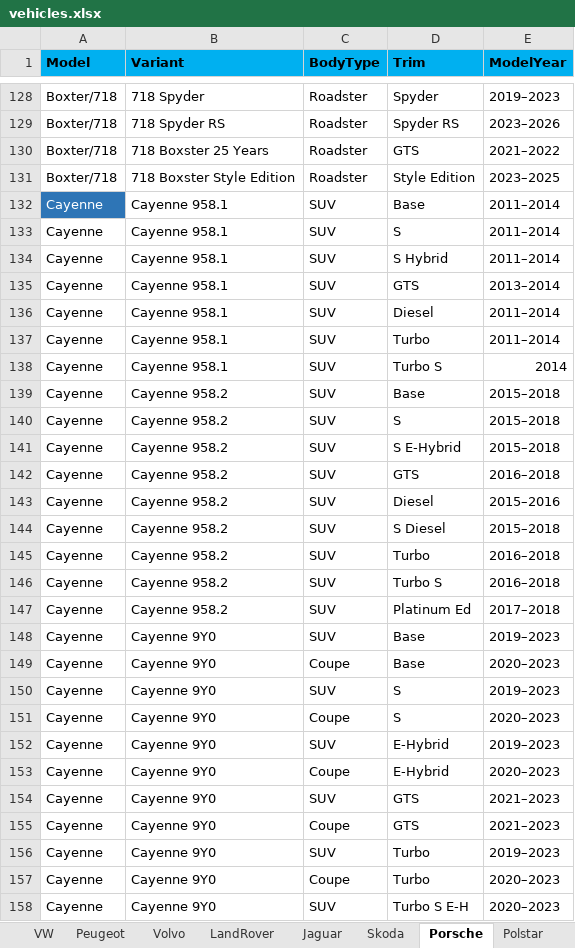
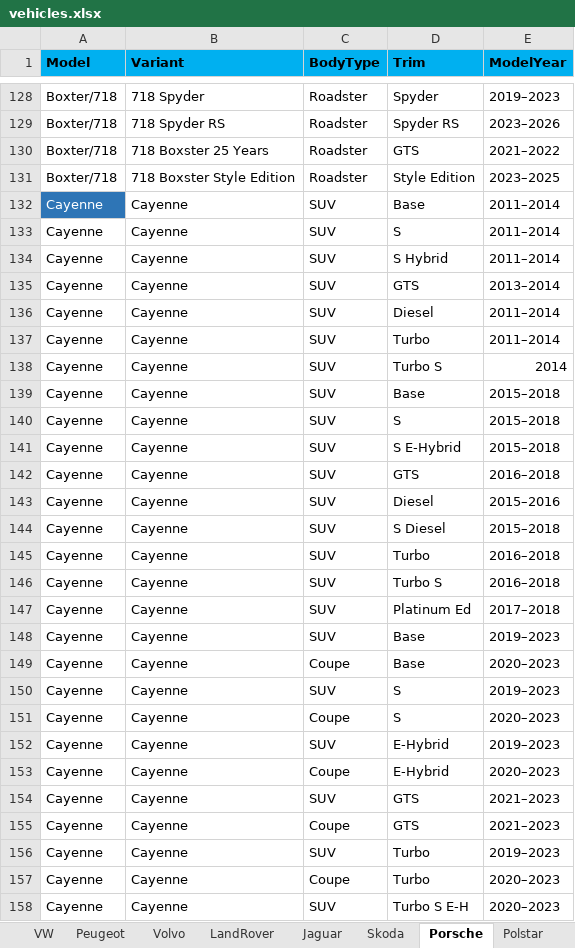
Before and after one commit to AjanWeer/carparts-api, an Excel workbook: vehicles.xlsx, sheet Porsche, drawn as a sheet; only a part is shown, gaps mark what is left out; values as stored, in another font and other column widths than the file's, no borders; the diff covers the shown part only; the diff names each change by its address in the sheet, - before the commit and + after, or states it on an @@ line.

```diff
--- a/vehicles.xlsx (sheet Porsche)
+++ b/vehicles.xlsx (sheet Porsche)
-B132:B138 (Variant): Cayenne 958.1
+B132:B138 (Variant): Cayenne
-B139:B147 (Variant): Cayenne 958.2
+B139:B147 (Variant): Cayenne
-B148:B158 (Variant): Cayenne 9Y0
+B148:B158 (Variant): Cayenne
```
Also changed, not shown: 7 removed rows and 250 edited cells elsewhere in this sheet, sheet Peugeot, sheet Skoda, sheet Audi, sheet VW, sheet BMW, sheet Volvo, 5 more sheets, 2 other files.
